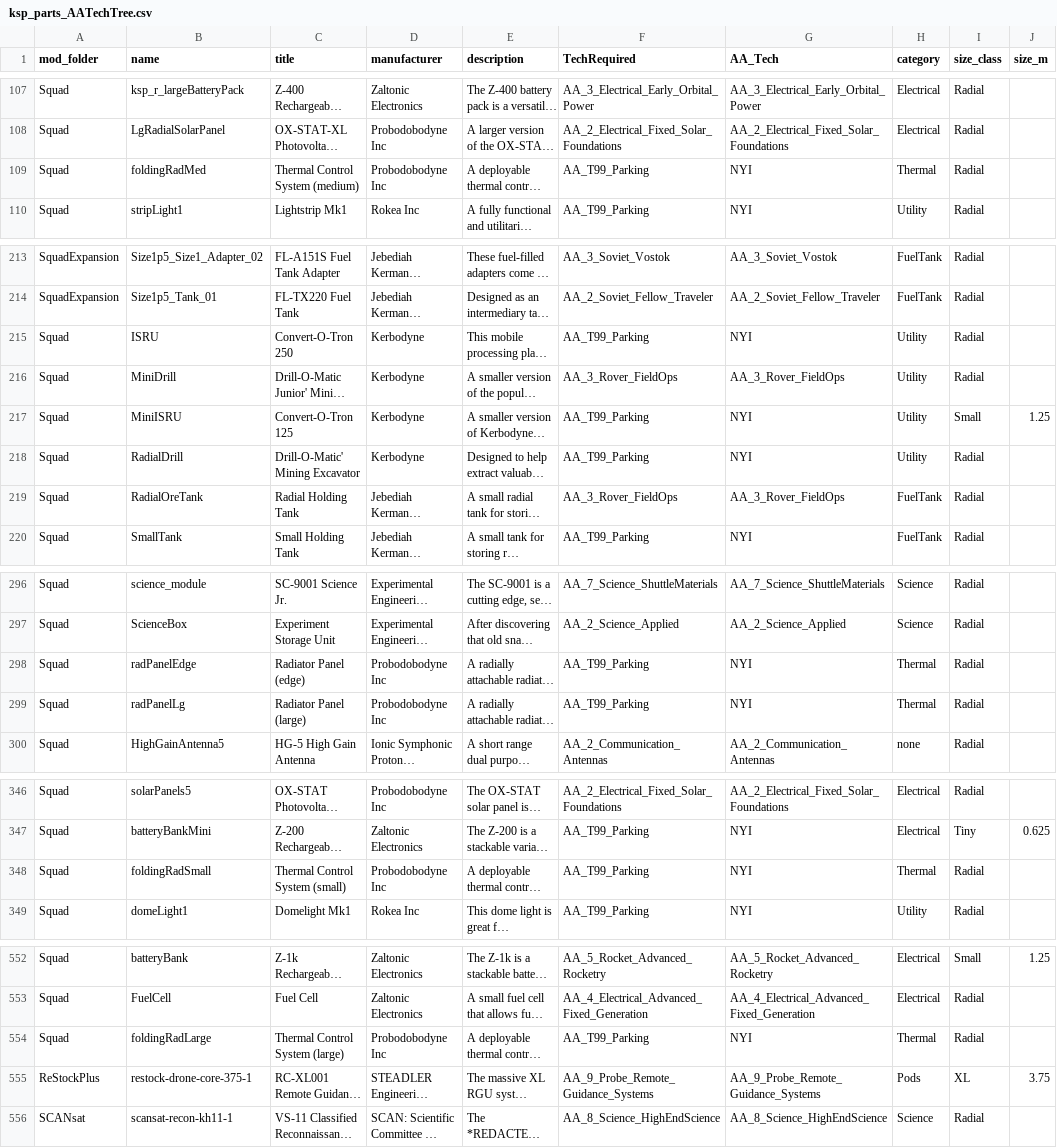
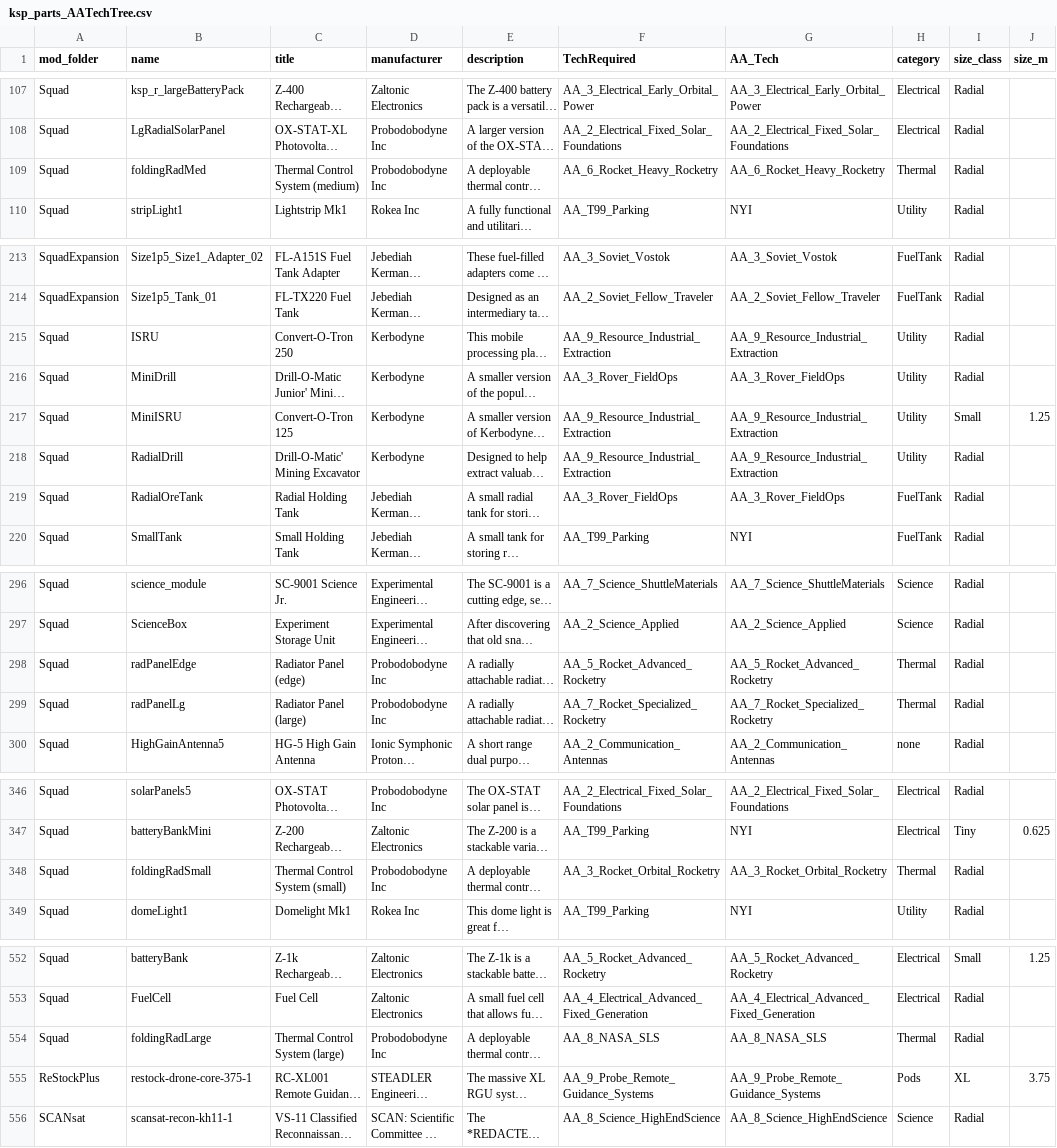
Before and after one commit to Sgtsmi1es/ArcherAreospace, a CSV file: Documentation/ksp_parts_AATechTree.csv, drawn as a sheet; only a part is shown, gaps mark what is left out; long unchanged cells end in …; the diff covers the shown part only; the diff names each change by its address in the sheet, - before the commit and + after, or states it on an @@ line.

Commit message:
Add ISRU and thermal control part support
- T9: Added new tech node AA_9_Resource_Industrial_Extraction for ISRU systems
  - MiniISRU, ISRU, RadialDrill, ore tanks
- T4-T9: Added thermal control/radiator parts across rocket spine progression
  - Small radiators (T4), edge panels (T5), medium folding (T6), large panels (T7-T8), industrial systems (T9)
- Updated documentation CSV with all new part assignments
- Thermal control progression spans early rocket stages through industrial operations

```diff
--- a/Documentation/ksp_parts_AATechTree.csv
+++ b/Documentation/ksp_parts_AATechTree.csv
-F109 (TechRequired): AA_T99_Parking
+F109 (TechRequired): AA_6_Rocket_Heavy_Rocketry
-G109 (AA_Tech): NYI
+G109 (AA_Tech): AA_6_Rocket_Heavy_Rocketry
-F215 (TechRequired): AA_T99_Parking
+F215 (TechRequired): AA_9_Resource_Industrial_Extraction
-G215 (AA_Tech): NYI
+G215 (AA_Tech): AA_9_Resource_Industrial_Extraction
-F217:F218 (TechRequired): AA_T99_Parking
+F217:F218 (TechRequired): AA_9_Resource_Industrial_Extraction
-G217:G218 (AA_Tech): NYI
+G217:G218 (AA_Tech): AA_9_Resource_Industrial_Extraction
-F298 (TechRequired): AA_T99_Parking
+F298 (TechRequired): AA_5_Rocket_Advanced_Rocketry
-G298 (AA_Tech): NYI
+G298 (AA_Tech): AA_5_Rocket_Advanced_Rocketry
-F299 (TechRequired): AA_T99_Parking
+F299 (TechRequired): AA_7_Rocket_Specialized_Rocketry
-G299 (AA_Tech): NYI
+G299 (AA_Tech): AA_7_Rocket_Specialized_Rocketry
-F348 (TechRequired): AA_T99_Parking
+F348 (TechRequired): AA_3_Rocket_Orbital_Rocketry
-G348 (AA_Tech): NYI
+G348 (AA_Tech): AA_3_Rocket_Orbital_Rocketry
-F554 (TechRequired): AA_T99_Parking
+F554 (TechRequired): AA_8_NASA_SLS
-G554 (AA_Tech): NYI
+G554 (AA_Tech): AA_8_NASA_SLS
```
Also changed, not shown: 2 edited cells elsewhere in this file, 7 other files.
